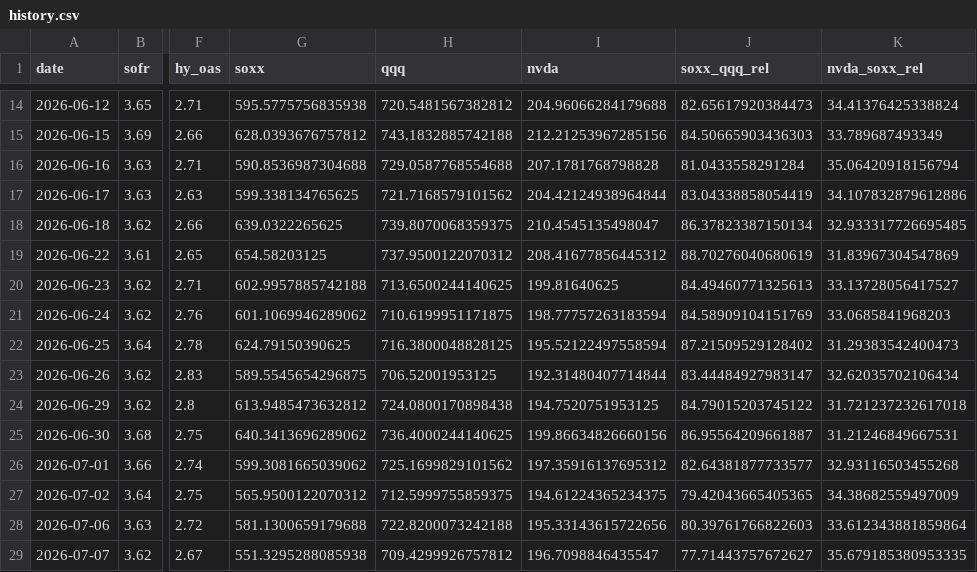
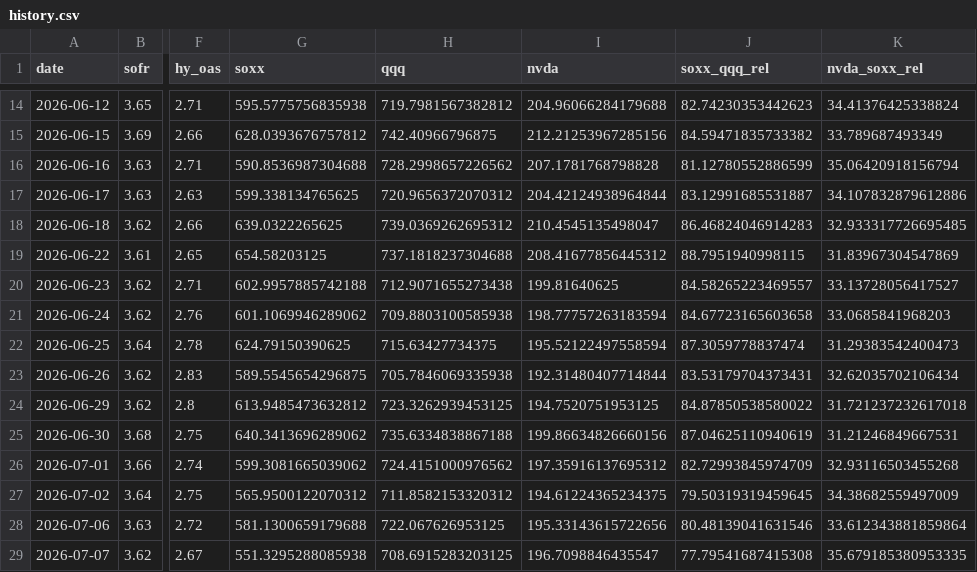
Before and after one commit to davetwchiu/ai-infrastructure-stress-cockpit, a CSV file: data/history.csv, drawn as a sheet; only a part is shown, gaps mark what is left out; the diff covers the shown part only; the diff names each change by its address in the sheet, - before the commit and + after, or states it on an @@ line.

```diff
--- a/data/history.csv
+++ b/data/history.csv
-H14 (qqq): 720.5481567382812
+H14 (qqq): 719.7981567382812
-J14 (soxx_qqq_rel): 82.65617920384473
+J14 (soxx_qqq_rel): 82.74230353442623
-H15 (qqq): 743.1832885742188
+H15 (qqq): 742.40966796875
-J15 (soxx_qqq_rel): 84.50665903436303
+J15 (soxx_qqq_rel): 84.59471835733382
-H16 (qqq): 729.0587768554688
+H16 (qqq): 728.2998657226562
-J16 (soxx_qqq_rel): 81.0433558291284
+J16 (soxx_qqq_rel): 81.12780552886599
-H17 (qqq): 721.7168579101562
+H17 (qqq): 720.9656372070312
-J17 (soxx_qqq_rel): 83.04338858054419
+J17 (soxx_qqq_rel): 83.12991685531887
-H18 (qqq): 739.8070068359375
+H18 (qqq): 739.0369262695312
-J18 (soxx_qqq_rel): 86.37823387150134
+J18 (soxx_qqq_rel): 86.46824046914283
-H19 (qqq): 737.9500122070312
+H19 (qqq): 737.1818237304688
-J19 (soxx_qqq_rel): 88.70276040680619
+J19 (soxx_qqq_rel): 88.7951940998115
-H20 (qqq): 713.6500244140625
+H20 (qqq): 712.9071655273438
-J20 (soxx_qqq_rel): 84.49460771325613
+J20 (soxx_qqq_rel): 84.58265223469557
-H21 (qqq): 710.6199951171875
+H21 (qqq): 709.8803100585938
-J21 (soxx_qqq_rel): 84.58909104151769
+J21 (soxx_qqq_rel): 84.67723165603658
-H22 (qqq): 716.3800048828125
+H22 (qqq): 715.63427734375
-J22 (soxx_qqq_rel): 87.21509529128402
+J22 (soxx_qqq_rel): 87.3059778837474
-H23 (qqq): 706.52001953125
+H23 (qqq): 705.7846069335938
-J23 (soxx_qqq_rel): 83.44484927983147
+J23 (soxx_qqq_rel): 83.53179704373431
-H24 (qqq): 724.0800170898438
+H24 (qqq): 723.3262939453125
-J24 (soxx_qqq_rel): 84.79015203745122
+J24 (soxx_qqq_rel): 84.87850538580022
-H25 (qqq): 736.4000244140625
+H25 (qqq): 735.6334838867188
-J25 (soxx_qqq_rel): 86.95564209661887
+J25 (soxx_qqq_rel): 87.04625110940619
-H26 (qqq): 725.1699829101562
+H26 (qqq): 724.4151000976562
-J26 (soxx_qqq_rel): 82.64381877733577
+J26 (soxx_qqq_rel): 82.72993845974709
-H27 (qqq): 712.5999755859375
+H27 (qqq): 711.8582153320312
-J27 (soxx_qqq_rel): 79.42043665405365
+J27 (soxx_qqq_rel): 79.50319319459645
-H28 (qqq): 722.8200073242188
+H28 (qqq): 722.067626953125
-J28 (soxx_qqq_rel): 80.39761766822603
+J28 (soxx_qqq_rel): 80.48139041631546
-H29 (qqq): 709.4299926757812
+H29 (qqq): 708.6915283203125
-J29 (soxx_qqq_rel): 77.71443757672627
+J29 (soxx_qqq_rel): 77.79541687415308
```
Also changed, not shown: 136 edited cells elsewhere in this file, 1 other file.
